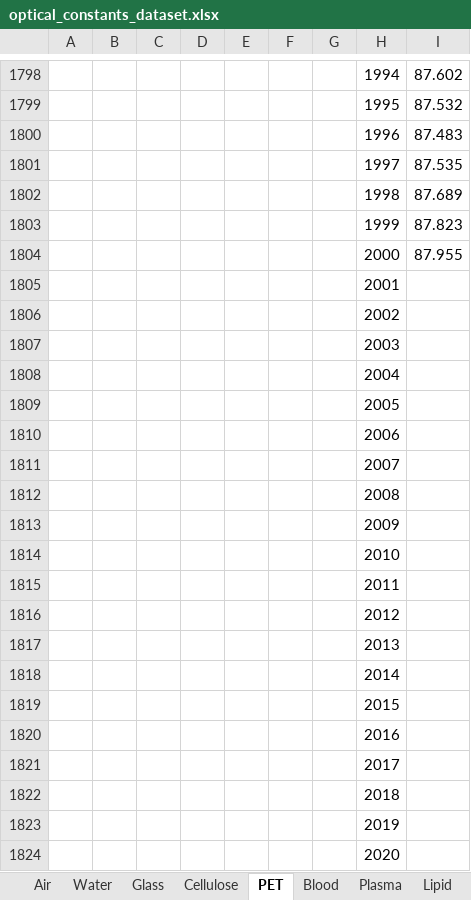
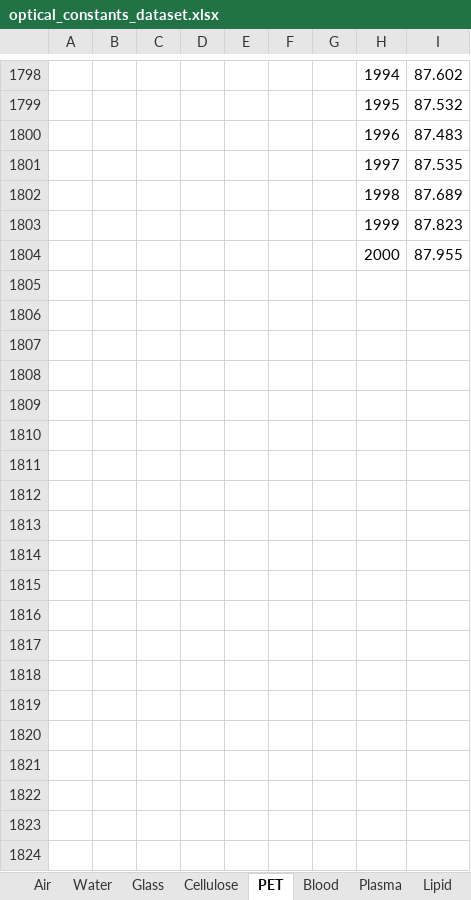
Before and after one commit to de-eb/OCT, an Excel workbook: modules/tools/optical_constants_dataset.xlsx, sheet PET, drawn as a sheet; only a part is shown, gaps mark what is left out; values as stored, in another font and other column widths than the file's, no borders; the diff covers the shown part only; the diff names each change by its address in the sheet, - before the commit and + after, or states it on an @@ line.

```diff
--- a/modules/tools/optical_constants_dataset.xlsx (sheet PET)
+++ b/modules/tools/optical_constants_dataset.xlsx (sheet PET)
-row 1805:  |  |  |  |  |  |  | 2001
-row 1806:  |  |  |  |  |  |  | 2002
-row 1807:  |  |  |  |  |  |  | 2003
-row 1808:  |  |  |  |  |  |  | 2004
-row 1809:  |  |  |  |  |  |  | 2005
-row 1810:  |  |  |  |  |  |  | 2006
-row 1811:  |  |  |  |  |  |  | 2007
-row 1812:  |  |  |  |  |  |  | 2008
-row 1813:  |  |  |  |  |  |  | 2009
-row 1814:  |  |  |  |  |  |  | 2010
-row 1815:  |  |  |  |  |  |  | 2011
-row 1816:  |  |  |  |  |  |  | 2012
-row 1817:  |  |  |  |  |  |  | 2013
-row 1818:  |  |  |  |  |  |  | 2014
-row 1819:  |  |  |  |  |  |  | 2015
-row 1820:  |  |  |  |  |  |  | 2016
-row 1821:  |  |  |  |  |  |  | 2017
-row 1822:  |  |  |  |  |  |  | 2018
-row 1823:  |  |  |  |  |  |  | 2019
-row 1824:  |  |  |  |  |  |  | 2020
```
Also changed, not shown: 180 removed rows elsewhere in this sheet, sheet Cellulose.
